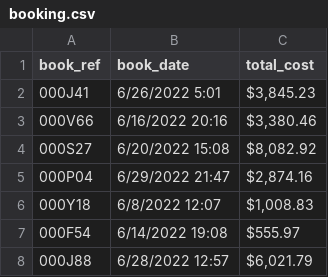
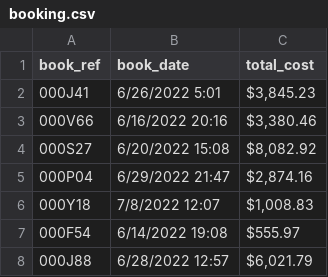
Before and after one commit to vagman/airline-db, a CSV file: data/booking.csv, drawn as a sheet; only a part is shown.

```diff
--- a/data/booking.csv
+++ b/data/booking.csv
@@ -5,3 +5,3 @@ book_ref,book_date,total_cost
 000P04,6/29/2022 21:47,"$2,874.16 "
-000Y18,6/8/2022 12:07,"$1,008.83 "
+000Y18,7/8/2022 12:07,"$1,008.83 "
 000F54,6/14/2022 19:08,$555.97
```
Also changed, not shown: data/boarding_pass.csv, 2 other files.
